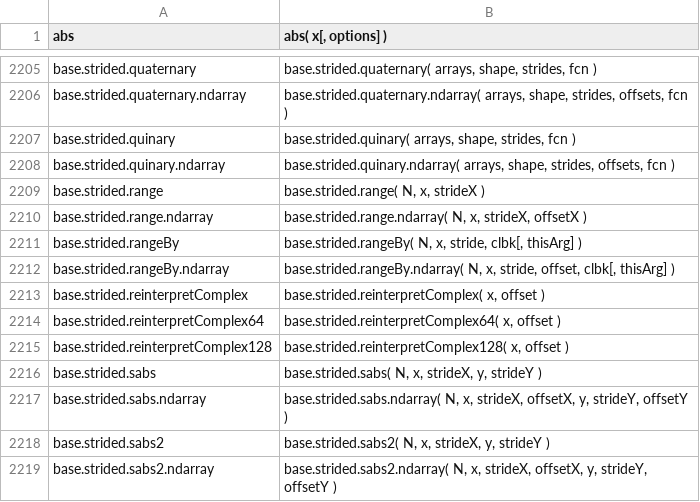
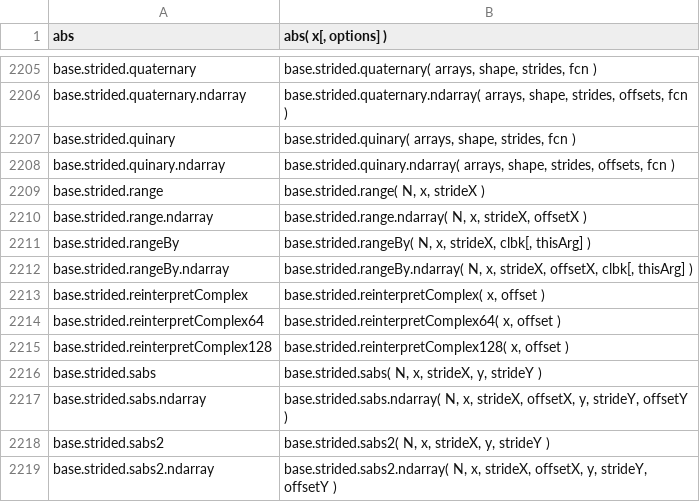
Before and after one commit to stdlib-js/repl, a CSV file: signature/data/data.csv, drawn as a sheet; only a part is shown, gaps mark what is left out.

```diff
--- a/signature/data/data.csv
+++ b/signature/data/data.csv
@@ -2210,4 +2210,4 @@ base.strided.range,"base.strided.range( N, x, strideX )"
 base.strided.range.ndarray,"base.strided.range.ndarray( N, x, strideX, offsetX )"
-base.strided.rangeBy,"base.strided.rangeBy( N, x, stride, clbk[, thisArg] )"
-base.strided.rangeBy.ndarray,"base.strided.rangeBy.ndarray( N, x, stride, offset, clbk[, thisArg] )"
+base.strided.rangeBy,"base.strided.rangeBy( N, x, strideX, clbk[, thisArg] )"
+base.strided.rangeBy.ndarray,"base.strided.rangeBy.ndarray( N, x, strideX, offsetX, clbk[, thisArg] )"
 base.strided.reinterpretComplex,"base.strided.reinterpretComplex( x, offset )"
```
Also changed, not shown: info/data/data.csv, typed-signature/data/data.csv, 6 other files.
